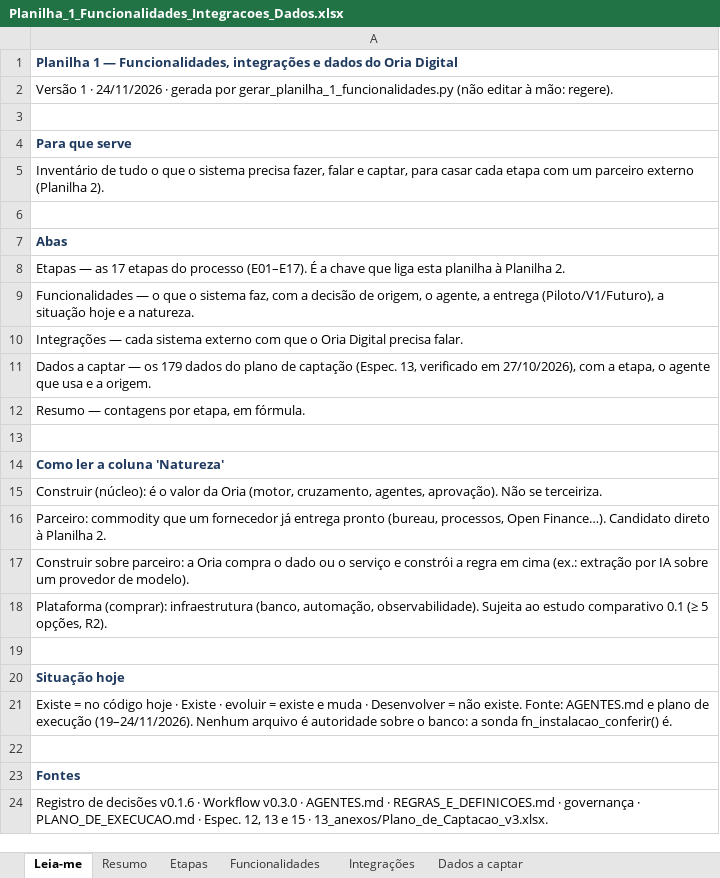
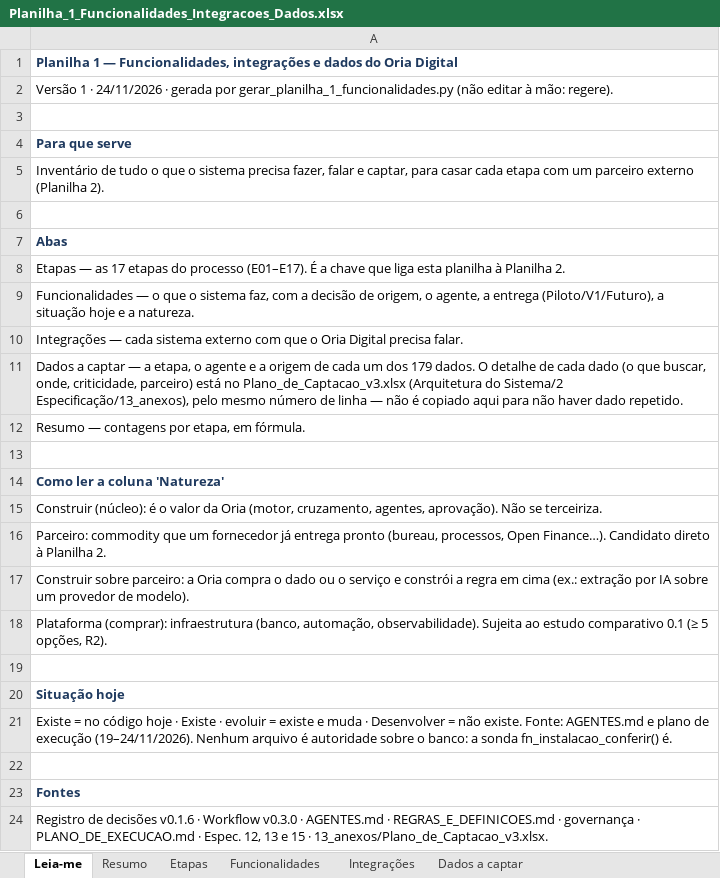
Before and after one commit to rodrigovaroto-wq/Oria-Digital, an Excel workbook: Business Plan/06_execucao/parceiros_externos/Planilha_1_Funcionalidades_Integracoes_Dados.xlsx, sheet Leia-me, drawn as a sheet; values as stored, in another font and other column widths than the file's, no borders; the diff names each change by its address in the sheet, - before the commit and + after, or states it on an @@ line.

```diff
--- a/Business Plan/06_execucao/parceiros_externos/Planilha_1_Funcionalidades_Integracoes_Dados.xlsx (sheet Leia-me)
+++ b/Business Plan/06_execucao/parceiros_externos/Planilha_1_Funcionalidades_Integracoes_Dados.xlsx (sheet Leia-me)
-A11: …captar — os 179 dados do plano de captação (Espec. 13, verificado em 27/10/2026), com a etapa, o agente que usa e a origem.
+A11: …captar — a etapa, o agente e a origem de cada um dos 179 dados. O detalhe de cada dado (o que buscar, onde, criticidade, parceiro) está no Plano_de_Captacao_v3.xlsx (Arquitetura do Sistema/2 Especificação/13_anexos), pelo mesmo número de linha — não é copiado aqui para não haver dado repetido.
```
Also changed, not shown: sheet Dados a captar, formulas that keep their value, Business Plan/06_execucao/parceiros_externos/Planilha_2_Parceiros_por_Etapa.xlsx, 3 other files.
